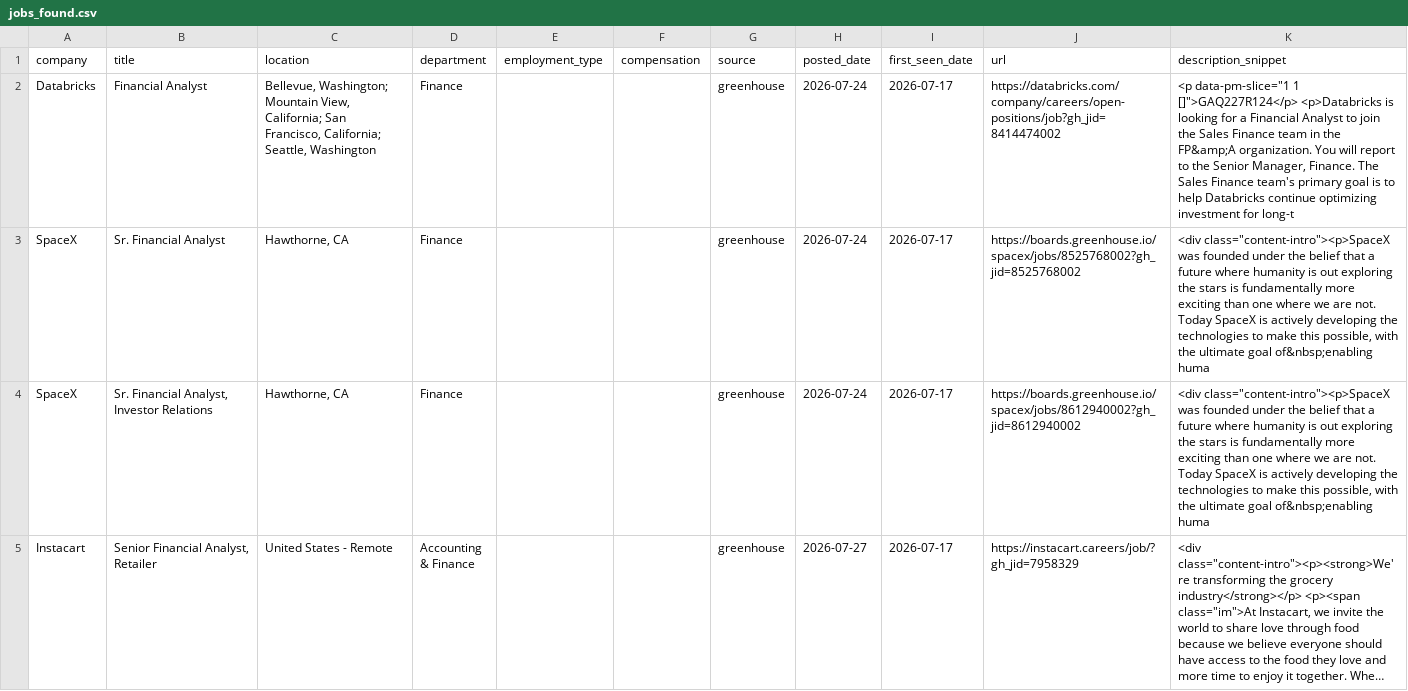
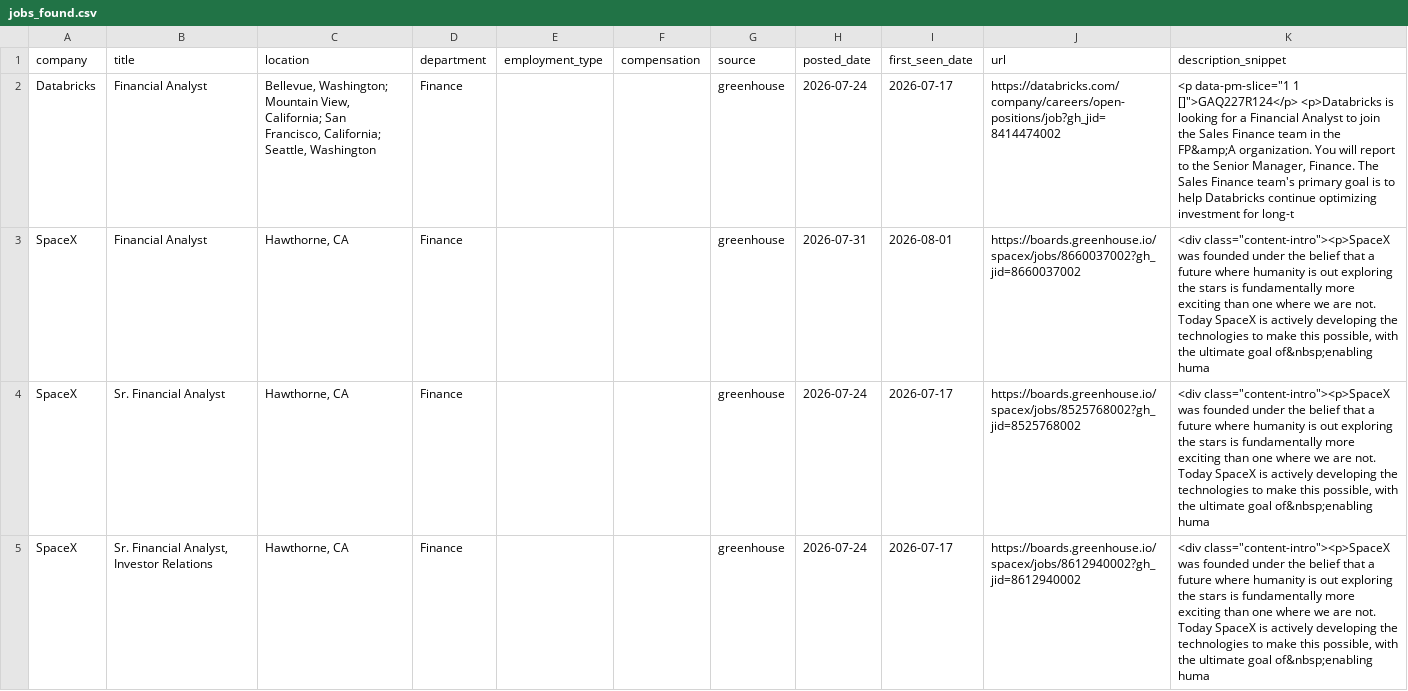
Before and after one commit to SandeepNalamaru/job-crawler, a CSV file: jobs_found.csv, drawn as a sheet; only a part is shown; the shorter side is filled out with more unchanged rows; long unchanged cells end in ….

```diff
--- a/jobs_found.csv
+++ b/jobs_found.csv
@@ -2,2 +2,3 @@ company,title,location,department,employment_type,compensation,source,posted_dat
 Databricks,Financial Analyst,"Bellevue, Washington; Mountain View, California; San Francisco, California; Seattle, Washington",Finance,,,greenhouse,2026-07-24,2026-07-17,https://databricks.com/company/careers/open-positions/job?gh_jid=8414474002,"<p data-pm-slice=""1 1 []"">GAQ227R124</p> <p>Databricks is looking for a Financial Analyst to join the Sales Finance team in the FP&amp;A organization. You will report to the Senior Manager, Finance. The Sales Finance team's primary goal is to help Databricks continue optimizing investment for long-t"
+SpaceX,Financial Analyst,"Hawthorne, CA",Finance,,,greenhouse,2026-07-31,2026-08-01,https://boards.greenhouse.io/spacex/jobs/8660037002?gh_jid=8660037002,"<div class=""content-intro""><p>SpaceX was founded under the belief that a future where humanity is out exploring the stars is fundamentally more exciting than one where we are not. Today SpaceX is actively developing the technologies to make this possible, with the ultimate goal of&nbsp;enabling huma"
 SpaceX,Sr. Financial Analyst,"Hawthorne, CA",Finance,,,greenhouse,2026-07-24,2026-07-17,https://boards.greenhouse.io/spacex/jobs/8525768002?gh_jid=8525768002,"<div class=""content-intro""><p>SpaceX was founded under the belief that a future where humanity is out exploring the stars is fundamentally more exciting than one where we are not. Today SpaceX is actively developing the technologies to make this possible, with the ultimate goal of&nbsp;enabling huma"
```
Also changed, not shown: 1 other file.
